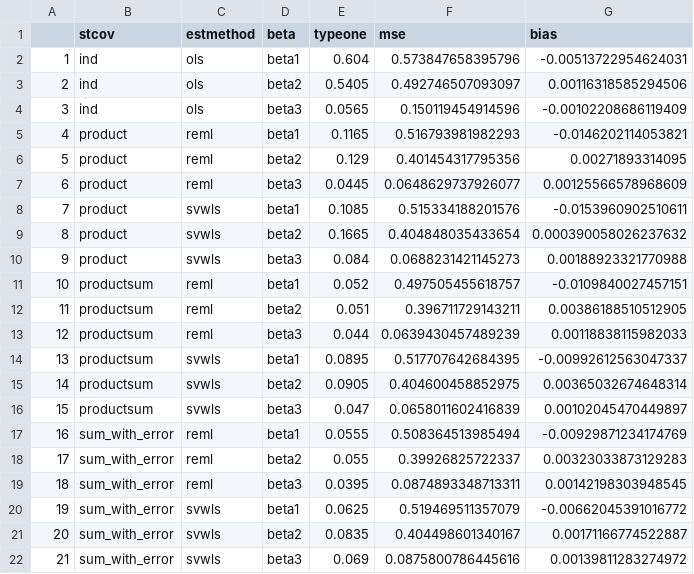
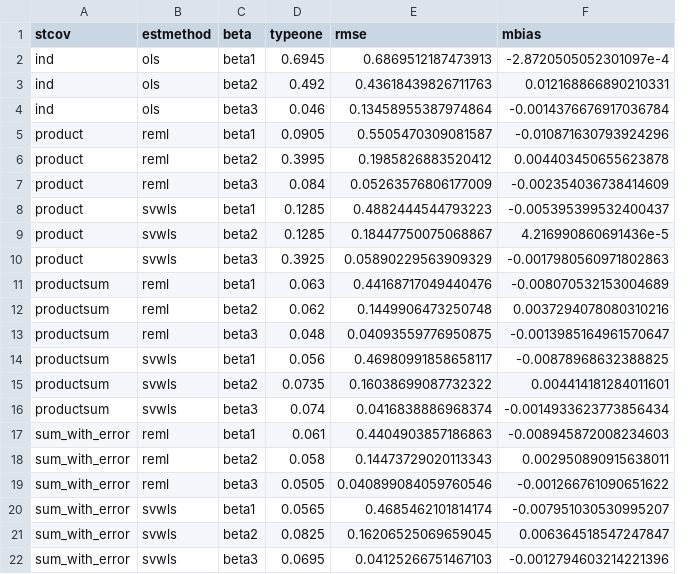
Before and after one commit to michaeldumelle/DumelleEtAl2021STLMM, a CSV file: notes/simulations/simulation2/simulation2_fixed.csv, drawn as a sheet; removed rows and columns are numbered as before the commit, all else as after; the diff names each change by its address in the sheet, - before the commit and + after, or states it on an @@ line.

```diff
--- a/notes/simulations/simulation2/simulation2_fixed.csv
+++ b/notes/simulations/simulation2/simulation2_fixed.csv
-column A, rows 2-22: 1 | 2 | 3 | 4 | 5 | 6 | 7 | 8 | 9 | 10 | 11 | 12 | 13 | 14 | 15 | 16 | 17 | 18 | 19 | 20 | 21
-column F (mse), rows 2-22: 0.573847658395796 | 0.492746507093097 | 0.150119454914596 | 0.516793981982293 | 0.401454317795356 | 0.0648629737926077 | 0.515334188201576 | 0.404848035433654 | 0.0688231421145273 | 0.497505455618757 | 0.396711729143211 | 0.0639430457489239 | 0.517707642684395 | 0.404600458852975 | 0.0658011602416839 | 0.508364513985494 | 0.39926825722337 | 0.0874893348713311 | 0.519469511357079 | 0.404498601340167 | 0.0875800786445616
-column G (bias), rows 2-22: -0.00513722954624031 | 0.00116318585294506 | -0.00102208686119409 | -0.0146202114053821 | 0.00271893314095 | 0.00125566578968609 | -0.0153960902510611 | 0.000390058026237632 | 0.00188923321770988 | -0.0109840027457151 | 0.00386188510512905 | 0.00118838115982033 | -0.00992612563047337 | 0.00365032674648314 | 0.00102045470449897 | -0.00929871234174769 | 0.00323033873129283 | 0.00142198303948545 | -0.00662045391016772 | 0.00171166774522887 | 0.00139811283274972
+column E (rmse), rows 2-22: 0.6869512187473913 | 0.43618439826711763 | 0.13458955387974864 | 0.5505470309081587 | 0.1985826883520412 | 0.05263576806177009 | 0.4882444544793223 | 0.18447750075068867 | 0.05890229563909329 | 0.44168717049440476 | 0.1449906473250748 | 0.04093559776950875 | 0.46980991858658117 | 0.16038699087732322 | 0.0416838886968374 | 0.4404903857186863 | 0.14473729020113343 | 0.040899084059760546 | 0.4685462101814174 | 0.16206525069659045 | 0.04125266751467103
+column F (mbias), rows 2-22: -2.8720505052301097e-4 | 0.012168866890210331 | -0.0014376676917036784 | -0.010871630793924296 | 0.004403450655623878 | -0.002354036738414609 | -0.005395399532400437 | 4.216990860691436e-5 | -0.0017980560971802863 | -0.008070532153004689 | 0.0037294078080310216 | -0.0013985164961570647 | -0.00878968632388825 | 0.004414181284011601 | -0.0014933623773856434 | -0.008945872008234603 | 0.002950890915638011 | -0.001266761090651622 | -0.007951030530995207 | 0.006364518547247847 | -0.0012794603214221396
-D2 (typeone): 0.604
+D2 (typeone): 0.6945
-D3 (typeone): 0.5405
+D3 (typeone): 0.492
-D4 (typeone): 0.0565
+D4 (typeone): 0.046
-D5 (typeone): 0.1165
+D5 (typeone): 0.0905
-D6 (typeone): 0.129
+D6 (typeone): 0.3995
-D7 (typeone): 0.0445
+D7 (typeone): 0.084
-D8 (typeone): 0.1085
+D8 (typeone): 0.1285
-D9 (typeone): 0.1665
+D9 (typeone): 0.1285
-D10 (typeone): 0.084
+D10 (typeone): 0.3925
-D11 (typeone): 0.052
+D11 (typeone): 0.063
-D12 (typeone): 0.051
+D12 (typeone): 0.062
-D13 (typeone): 0.044
+D13 (typeone): 0.048
-D14 (typeone): 0.0895
+D14 (typeone): 0.056
-D15 (typeone): 0.0905
+D15 (typeone): 0.0735
-D16 (typeone): 0.047
+D16 (typeone): 0.074
-D17 (typeone): 0.0555
+D17 (typeone): 0.061
-D18 (typeone): 0.055
+D18 (typeone): 0.058
-D19 (typeone): 0.0395
+D19 (typeone): 0.0505
-D20 (typeone): 0.0625
+D20 (typeone): 0.0565
-D21 (typeone): 0.0835
+D21 (typeone): 0.0825
-D22 (typeone): 0.069
+D22 (typeone): 0.0695
```
Also changed, not shown: notes/simulations/simulation2/simulation2_predictions.csv, notes/simulations/simulation3/simulation3_fixed.csv, 30 other files.
